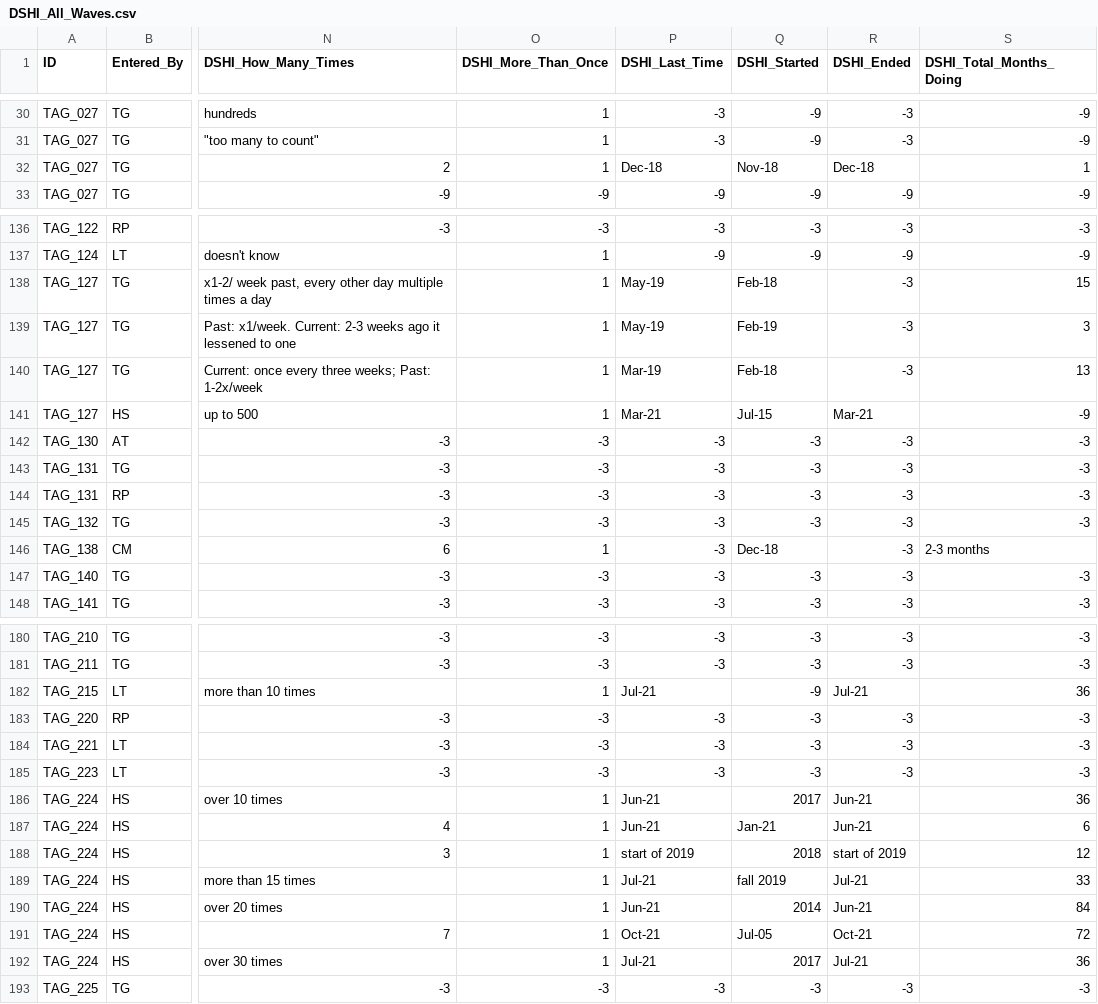
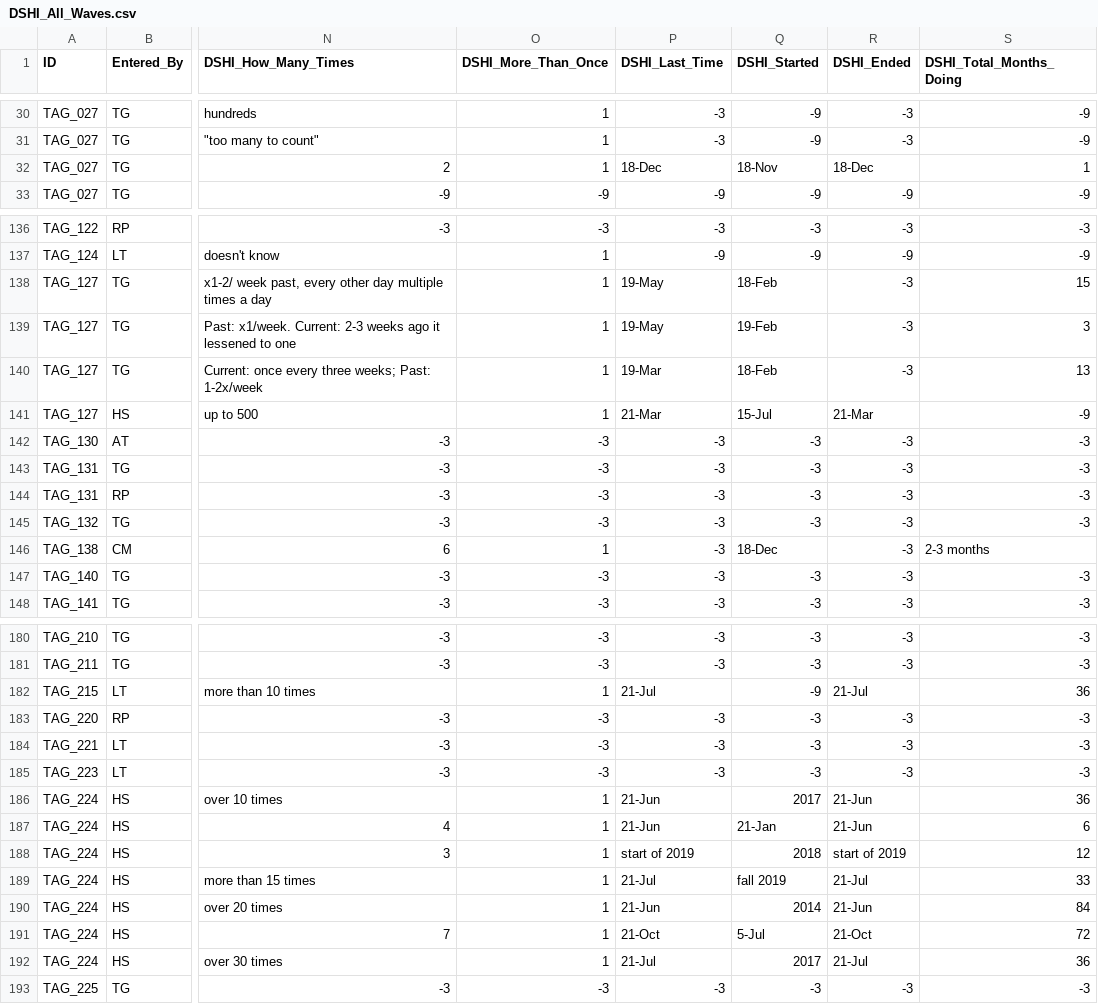
Before and after one commit to clarefmccann/tag_dx, a CSV file: working_docs/DSHI_All_Waves.csv, drawn as a sheet; only a part is shown, gaps mark what is left out; the diff covers the shown part only; the diff names each change by its address in the sheet, - before the commit and + after, or states it on an @@ line.

```diff
--- a/working_docs/DSHI_All_Waves.csv
+++ b/working_docs/DSHI_All_Waves.csv
-P32 (DSHI_Last_Time): Dec-18
+P32 (DSHI_Last_Time): 18-Dec
-Q32 (DSHI_Started): Nov-18
+Q32 (DSHI_Started): 18-Nov
-R32 (DSHI_Ended): Dec-18
+R32 (DSHI_Ended): 18-Dec
-P138:P139 (DSHI_Last_Time): May-19
+P138:P139 (DSHI_Last_Time): 19-May
-Q138 (DSHI_Started): Feb-18
+Q138 (DSHI_Started): 18-Feb
-Q139 (DSHI_Started): Feb-19
+Q139 (DSHI_Started): 19-Feb
-P140 (DSHI_Last_Time): Mar-19
+P140 (DSHI_Last_Time): 19-Mar
-Q140 (DSHI_Started): Feb-18
+Q140 (DSHI_Started): 18-Feb
-P141 (DSHI_Last_Time): Mar-21
+P141 (DSHI_Last_Time): 21-Mar
-Q141 (DSHI_Started): Jul-15
+Q141 (DSHI_Started): 15-Jul
-R141 (DSHI_Ended): Mar-21
+R141 (DSHI_Ended): 21-Mar
-Q146 (DSHI_Started): Dec-18
+Q146 (DSHI_Started): 18-Dec
-P182 (DSHI_Last_Time): Jul-21
+P182 (DSHI_Last_Time): 21-Jul
-R182 (DSHI_Ended): Jul-21
+R182 (DSHI_Ended): 21-Jul
-P186:P187 (DSHI_Last_Time): Jun-21
+P186:P187 (DSHI_Last_Time): 21-Jun
-R186:R187 (DSHI_Ended): Jun-21
+R186:R187 (DSHI_Ended): 21-Jun
-Q187 (DSHI_Started): Jan-21
+Q187 (DSHI_Started): 21-Jan
-P189 (DSHI_Last_Time): Jul-21
+P189 (DSHI_Last_Time): 21-Jul
-R189 (DSHI_Ended): Jul-21
+R189 (DSHI_Ended): 21-Jul
-P190 (DSHI_Last_Time): Jun-21
+P190 (DSHI_Last_Time): 21-Jun
-R190 (DSHI_Ended): Jun-21
+R190 (DSHI_Ended): 21-Jun
-P191 (DSHI_Last_Time): Oct-21
+P191 (DSHI_Last_Time): 21-Oct
-Q191 (DSHI_Started): Jul-05
+Q191 (DSHI_Started): 5-Jul
-R191 (DSHI_Ended): Oct-21
+R191 (DSHI_Ended): 21-Oct
-P192 (DSHI_Last_Time): Jul-21
+P192 (DSHI_Last_Time): 21-Jul
-R192 (DSHI_Ended): Jul-21
+R192 (DSHI_Ended): 21-Jul
```
Also changed, not shown: 16 edited cells elsewhere in this file, 8 other files.
